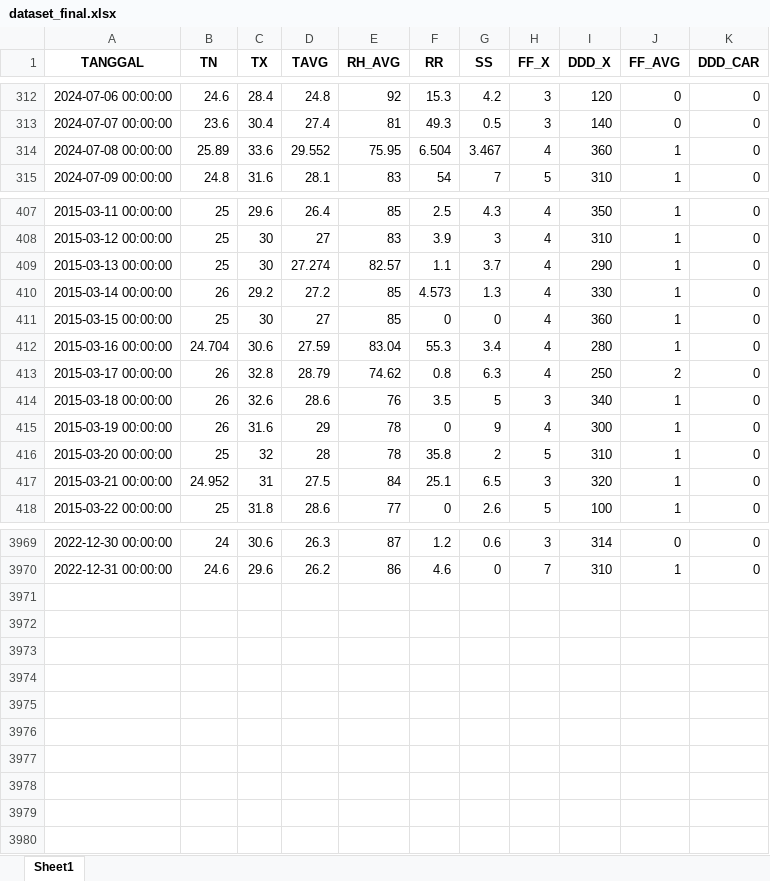
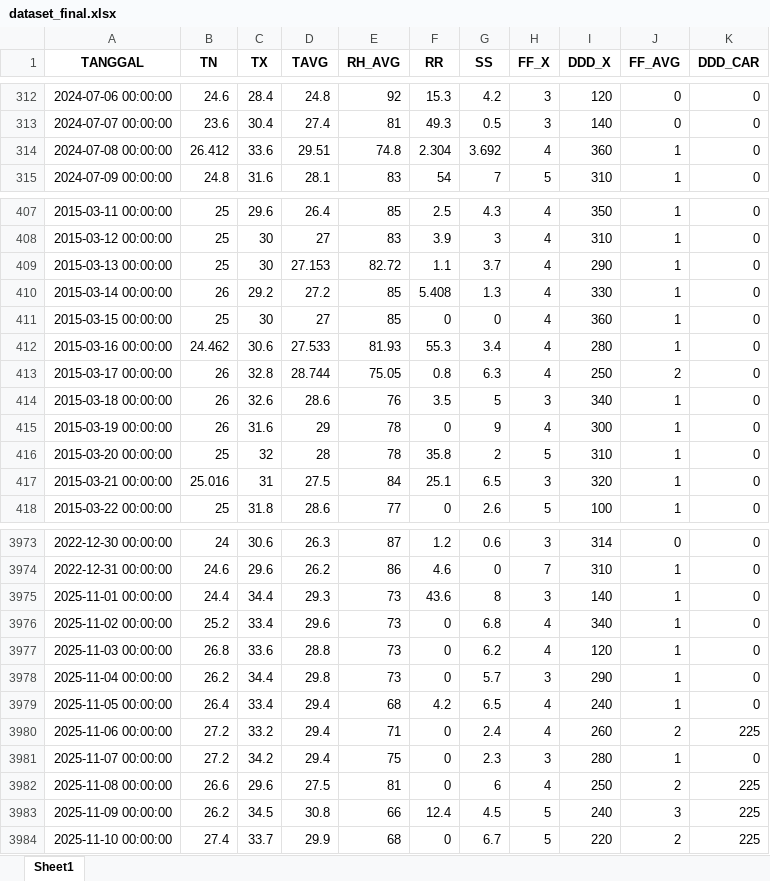
Before and after one commit to Ayusekar22/Jakarta-Weather-Prediction-2025, an Excel workbook: dataset_final.xlsx, sheet Sheet1, drawn as a sheet; only a part is shown, gaps mark what is left out; values as stored, in another font and other column widths than the file's, no borders; the diff covers the shown part only; the diff names each change by its address in the sheet, - before the commit and + after, or states it on an @@ line.

```diff
--- a/dataset_final.xlsx (sheet Sheet1)
+++ b/dataset_final.xlsx (sheet Sheet1)
-B314 (TN): 25.89
+B314 (TN): 26.412
-D314 (TAVG): 29.552
+D314 (TAVG): 29.51
-E314 (RH_AVG): 75.95
+E314 (RH_AVG): 74.8
-F314 (RR): 6.504
+F314 (RR): 2.304
-G314 (SS): 3.467
+G314 (SS): 3.692
-D409 (TAVG): 27.274
+D409 (TAVG): 27.153
-E409 (RH_AVG): 82.57
+E409 (RH_AVG): 82.72
-F410 (RR): 4.573
+F410 (RR): 5.408
-B412 (TN): 24.704
+B412 (TN): 24.462
-D412 (TAVG): 27.59
+D412 (TAVG): 27.533
-E412 (RH_AVG): 83.04
+E412 (RH_AVG): 81.93
-D413 (TAVG): 28.79
+D413 (TAVG): 28.744
-E413 (RH_AVG): 74.62
+E413 (RH_AVG): 75.05
-B417 (TN): 24.952
+B417 (TN): 25.016
+row 3975: 2025-11-01 00:00:00 | 24.4 | 34.4 | 29.3 | 73 | 43.6 | 8 | 3 | 140 | 1 | 0
+row 3976: 2025-11-02 00:00:00 | 25.2 | 33.4 | 29.6 | 73 | 0 | 6.8 | 4 | 340 | 1 | 0
+row 3977: 2025-11-03 00:00:00 | 26.8 | 33.6 | 28.8 | 73 | 0 | 6.2 | 4 | 120 | 1 | 0
+row 3978: 2025-11-04 00:00:00 | 26.2 | 34.4 | 29.8 | 73 | 0 | 5.7 | 3 | 290 | 1 | 0
+row 3979: 2025-11-05 00:00:00 | 26.4 | 33.4 | 29.4 | 68 | 4.2 | 6.5 | 4 | 240 | 1 | 0
+row 3980: 2025-11-06 00:00:00 | 27.2 | 33.2 | 29.4 | 71 | 0 | 2.4 | 4 | 260 | 2 | 225
+row 3981: 2025-11-07 00:00:00 | 27.2 | 34.2 | 29.4 | 75 | 0 | 2.3 | 3 | 280 | 1 | 0
+row 3982: 2025-11-08 00:00:00 | 26.6 | 29.6 | 27.5 | 81 | 0 | 6 | 4 | 250 | 2 | 225
+row 3983: 2025-11-09 00:00:00 | 26.2 | 34.5 | 30.8 | 66 | 12.4 | 4.5 | 5 | 240 | 3 | 225
+row 3984: 2025-11-10 00:00:00 | 27.4 | 33.7 | 29.9 | 68 | 0 | 6.7 | 5 | 220 | 2 | 225
```
Also changed, not shown: 4 added rows and 954 edited cells elsewhere in this sheet, Data_Historis_2015_2025.xlsx, Dataset Raw/34-laporan_iklim_harian.xlsx, 5 other files.
